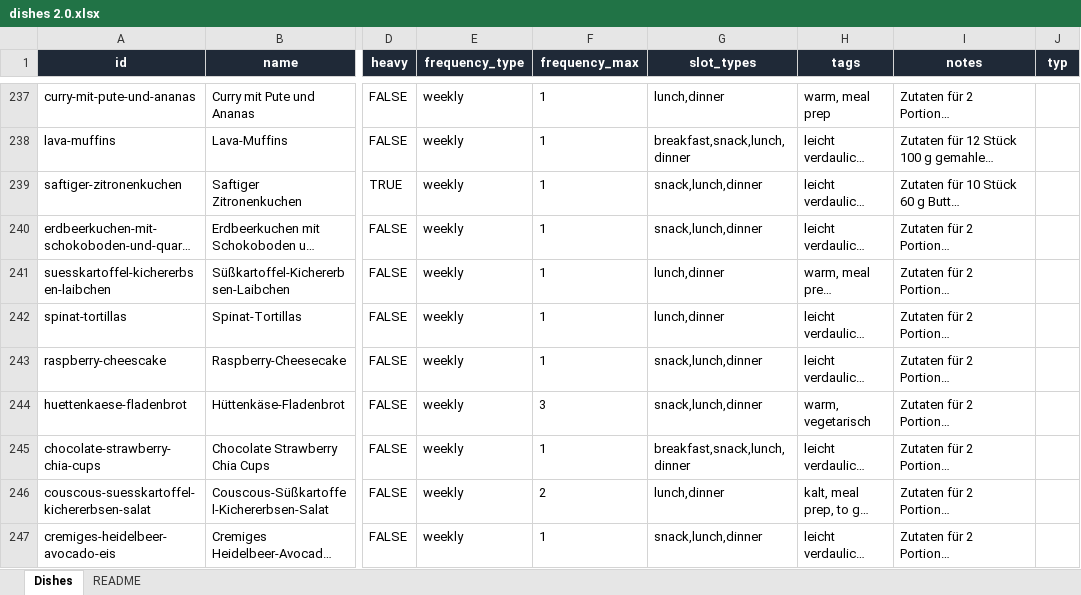
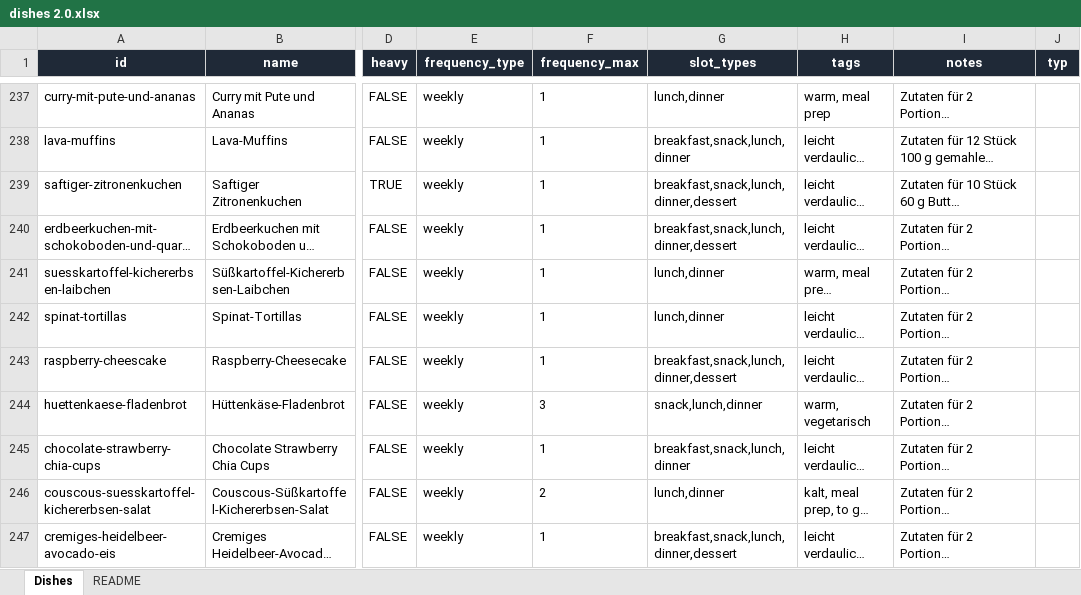
Before and after one commit to johannesnagl/ampel, an Excel workbook: data/dishes 2.0.xlsx, sheet Dishes, drawn as a sheet; only a part is shown, gaps mark what is left out; long unchanged cells end in …; values as stored, in another font and other column widths than the file's, no borders; the diff covers the shown part only; the diff names each change by its address in the sheet, - before the commit and + after, or states it on an @@ line.

```diff
--- a/data/dishes 2.0.xlsx (sheet Dishes)
+++ b/data/dishes 2.0.xlsx (sheet Dishes)
-G239:G240 (slot_types): snack,lunch,dinner
+G239:G240 (slot_types): breakfast,snack,lunch,dinner,dessert
-G243 (slot_types): snack,lunch,dinner
+G243 (slot_types): breakfast,snack,lunch,dinner,dessert
-G247 (slot_types): snack,lunch,dinner
+G247 (slot_types): breakfast,snack,lunch,dinner,dessert
```
Also changed, not shown: 17 edited cells elsewhere in this sheet, 10 other files.
